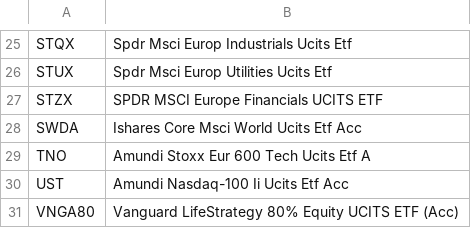
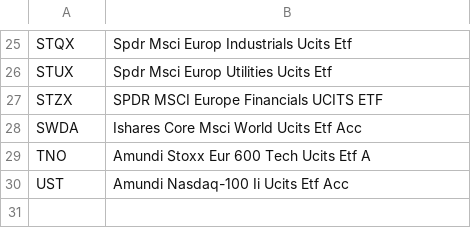
Before and after one commit to cg03521/Trading-Zone, a CSV file: Data/tickers_etf.csv, drawn as a sheet; only a part is shown, gaps mark what is left out; the diff names each change by its address in the sheet, - before the commit and + after, or states it on an @@ line.

Commit message:
Update tickers_etf.csv

```diff
--- a/Data/tickers_etf.csv
+++ b/Data/tickers_etf.csv
-row 31: VNGA80 | Vanguard LifeStrategy 80% Equity UCITS ETF (Acc)
```
